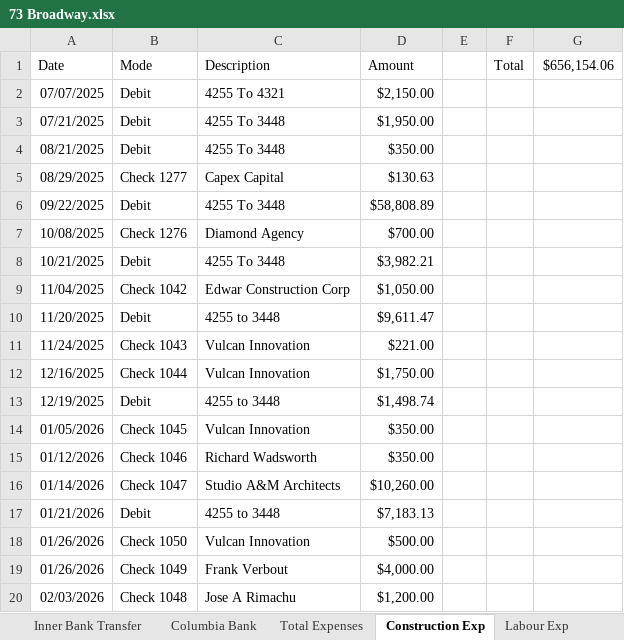
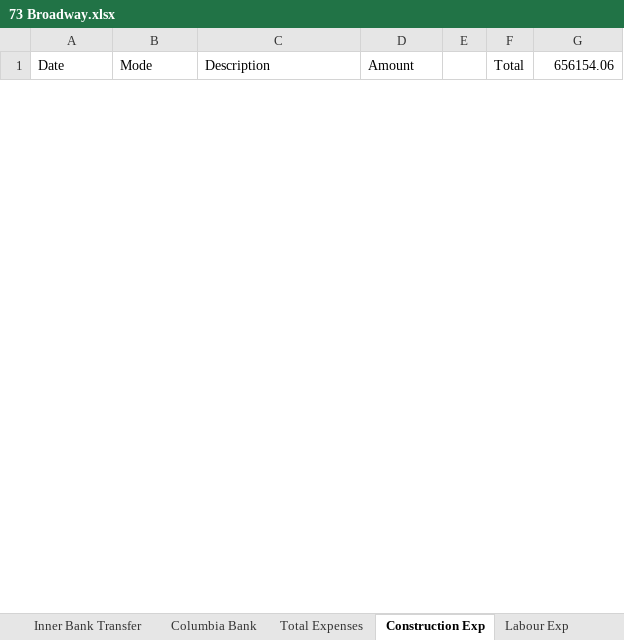
Before and after one commit to prathamempower/groundup_prototype, an Excel workbook: frontend/public/sample-docs/73 Broadway.xlsx, sheet Construction Exp, drawn as a sheet; only a part is shown; values as stored, in another font and other column widths than the file's, no borders; charts and pictures not drawn; removed rows and columns are numbered as before the commit, all else as after; the diff covers the shown part only; the diff names each change by its address in the sheet, - before the commit and + after, or states it on an @@ line.

```diff
--- a/frontend/public/sample-docs/73 Broadway.xlsx (sheet Construction Exp)
+++ b/frontend/public/sample-docs/73 Broadway.xlsx (sheet Construction Exp)
-G1: $656,154.06
+G1: 656154.06
-row 2: 07/07/2025 | Debit | 4255 To 4321 | $2,150.00
-row 3: 07/21/2025 | Debit | 4255 To 3448 | $1,950.00
-row 4: 08/21/2025 | Debit | 4255 To 3448 | $350.00
-row 5: 08/29/2025 | Check 1277 | Capex Capital | $130.63
-row 6: 09/22/2025 | Debit | 4255 To 3448 | $58,808.89
-row 7: 10/08/2025 | Check 1276 | Diamond Agency | $700.00
-row 8: 10/21/2025 | Debit | 4255 To 3448 | $3,982.21
-row 9: 11/04/2025 | Check 1042 | Edwar Construction Corp | $1,050.00
-row 10: 11/20/2025 | Debit | 4255 to 3448 | $9,611.47
-row 11: 11/24/2025 | Check 1043 | Vulcan Innovation | $221.00
-row 12: 12/16/2025 | Check 1044 | Vulcan Innovation | $1,750.00
-row 13: 12/19/2025 | Debit | 4255 to 3448 | $1,498.74
-row 14: 01/05/2026 | Check 1045 | Vulcan Innovation | $350.00
-row 15: 01/12/2026 | Check 1046 | Richard Wadsworth | $350.00
-row 16: 01/14/2026 | Check 1047 | Studio A&M Architects | $10,260.00
-row 17: 01/21/2026 | Debit | 4255 to 3448 | $7,183.13
-row 18: 01/26/2026 | Check 1050 | Vulcan Innovation | $500.00
-row 19: 01/26/2026 | Check 1049 | Frank Verbout | $4,000.00
-row 20: 02/03/2026 | Check 1048 | Jose A Rimachu | $1,200.00
```
Also changed, not shown: 9 added rows and 39 removed rows elsewhere in this sheet, sheet Labour Exp, sheet Inner Bank Transfer, sheet Bank Fee, sheet Misc Exp, sheet Partnership ration & funding, sheet Total Expenses, 4 more sheets, charts or pictures, frontend/public/sample-docs/161 Woodlawn Ave.xlsx, frontend/public/sample-docs/AIA Form (1).xlsx, 16 other files.
